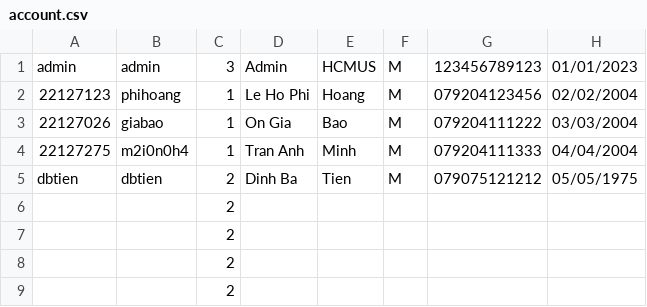
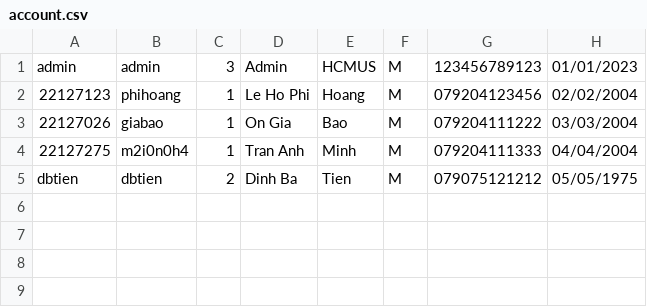
Before and after one commit to HoangRory/CSC10002-Group-A-Course-Management-System, a CSV file: main/Data_file/account.csv, drawn as a sheet; the diff names each change by its address in the sheet, - before the commit and + after, or states it on an @@ line.

```diff
--- a/main/Data_file/account.csv
+++ b/main/Data_file/account.csv
-row 6:  |  | 2
-row 7:  |  | 2
-row 8:  |  | 2
-row 9:  |  | 2
```
Also changed, not shown: 7 other files.
